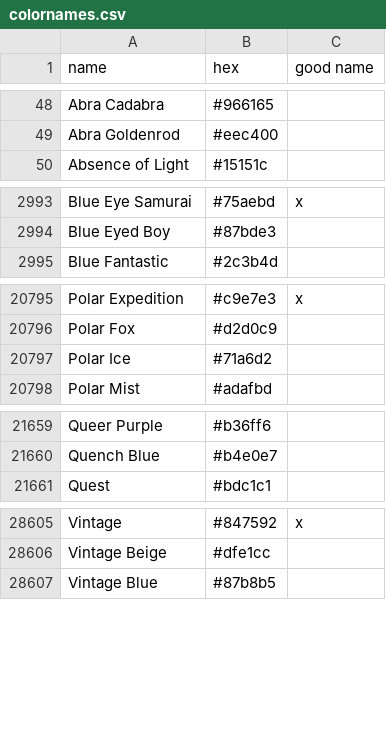
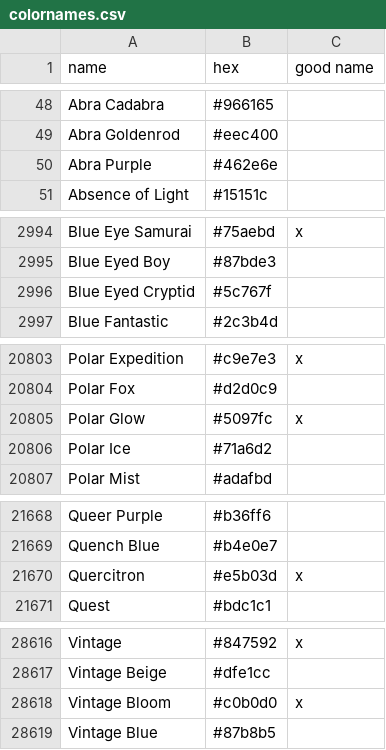
Before and after one commit to LiOS-org/LiOS-Colors, a CSV file: src/colornames.csv, drawn as a sheet; only a part is shown, gaps mark what is left out; the diff covers the shown part only.

Commit message:
feat(colors): add user submissions
Colors submitted by Jeff Bronks, Joseph Oloughlin, Nathan Swift, Abra Giddings and Iraj Nelson via
Google Form

```diff
--- a/src/colornames.csv
+++ b/src/colornames.csv
@@ -49,2 +49,3 @@ Abra Cadabra,#966165,
 Abra Goldenrod,#eec400,
+Abra Purple,#462e6e,
 Absence of Light,#15151c,
@@ -2994,2 +2995,3 @@ Blue Eye Samurai,#75aebd,x
 Blue Eyed Boy,#87bde3,
+Blue Eyed Cryptid,#5c767f,
 Blue Fantastic,#2c3b4d,
@@ -20796,2 +20804,3 @@ Polar Expedition,#c9e7e3,x
 Polar Fox,#d2d0c9,
+Polar Glow,#5097fc,x
 Polar Ice,#71a6d2,
@@ -21660,2 +21669,3 @@ Queer Purple,#b36ff6,
 Quench Blue,#b4e0e7,
+Quercitron,#e5b03d,x
 Quest,#bdc1c1,
@@ -28606,2 +28617,3 @@ Vintage,#847592,x
 Vintage Beige,#dfe1cc,
+Vintage Bloom,#c0b0d0,x
 Vintage Blue,#87b8b5,
```
Also changed, not shown: 7 added rows elsewhere in this file.
